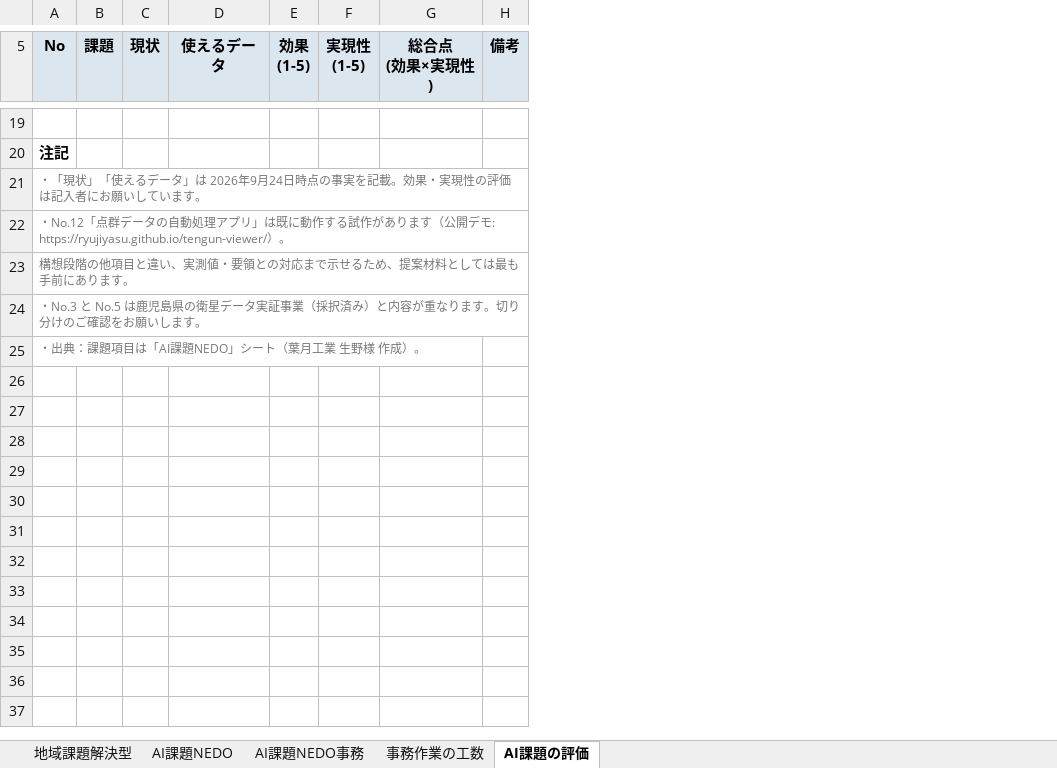
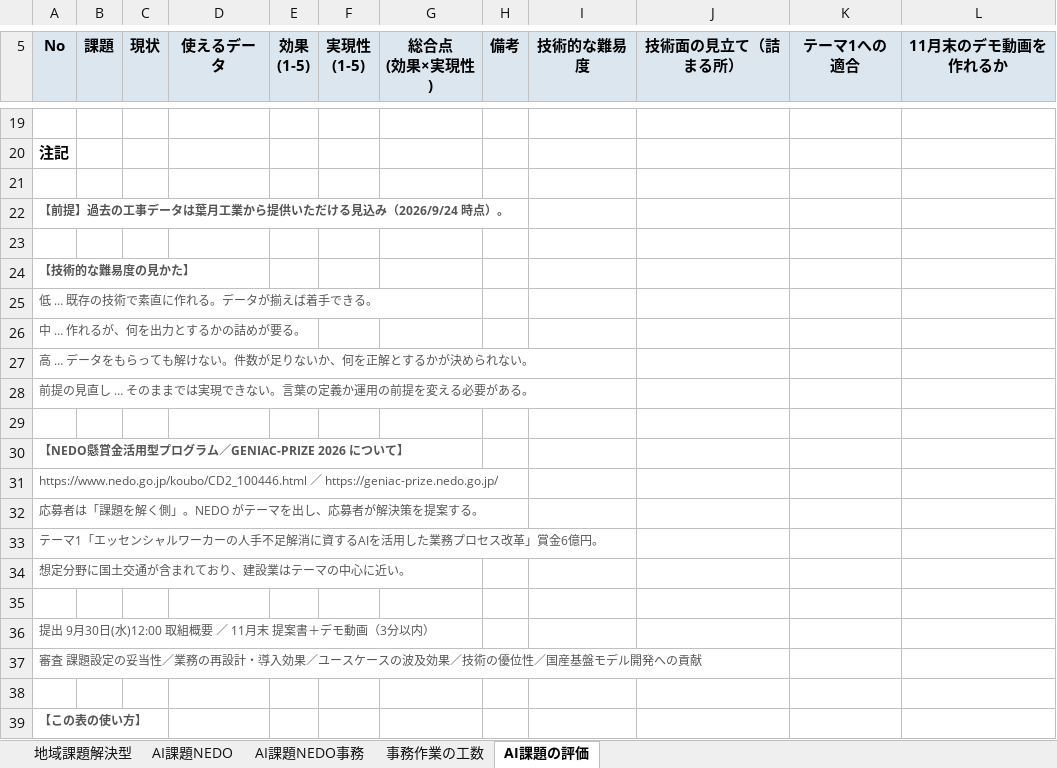
Before and after one commit to Ryujiyasu/tengun-viewer, an Excel workbook: 令和8年度鹿児島県地域課題解決型衛星データ活用実証事業_工数入力用.xlsx, sheet AI課題の評価, drawn as a sheet; only a part is shown, gaps mark what is left out; values as stored, in another font and other column widths than the file's, no borders; the diff covers the shown part only; the diff names each change by its address in the sheet, - before the commit and + after, or states it on an @@ line.

```diff
--- a/令和8年度鹿児島県地域課題解決型衛星データ活用実証事業_工数入力用.xlsx (sheet AI課題の評価)
+++ b/令和8年度鹿児島県地域課題解決型衛星データ活用実証事業_工数入力用.xlsx (sheet AI課題の評価)
+column I (技術的な難易度), empty
+column J (技術面の見立て（詰まる所）), empty
+column K (テーマ1への適合), empty
+column L (11月末のデモ動画を作れるか), empty
@@ column A (No) renumbered between rows 21 and 25 @@
@@ A22 bold: off → on, text colour: #777777 → #555555 @@
-A24 bold: off
+A24 bold: on
-A24:A25 text colour: #777777
+A24:A25 text colour: #555555
+row 26: 中 … 作れるが、何を出力とするかの詰めが要る。
+row 27: 高 … データをもらっても解けない。件数が足りないか、何を正解とするかが決められない。
+row 28: 前提の見直し … そのままでは実現できない。言葉の定義か運用の前提を変える必要がある。
+row 29: (empty)
+row 30: 【NEDO懸賞金活用型プログラム／GENIAC-PRIZE 2026 について】
+row 31: https://www.nedo.go.jp/koubo/CD2_100446.html ／ https://geniac-prize.nedo.go.jp/
+row 32: 応募者は「課題を解く側」。NEDO がテーマを出し、応募者が解決策を提案する。
+row 33: テーマ1「エッセンシャルワーカーの人手不足解消に資するAIを活用した業務プロセス改革」賞金6億円。
+row 34: 想定分野に国土交通が含まれており、建設業はテーマの中心に近い。
+row 35: (empty)
+row 36: 提出 9月30日(水)12:00 取組概要 ／ 11月末 提案書＋デモ動画（3分以内）
+row 37: 審査 課題設定の妥当性／業務の再設計・導入効果／ユースケースの波及効果／技術の優位性／国産基盤モデル開発への貢献
+row 38: (empty)
+row 39: 【この表の使い方】
```
Also changed, not shown: 13 added rows elsewhere in this sheet.
